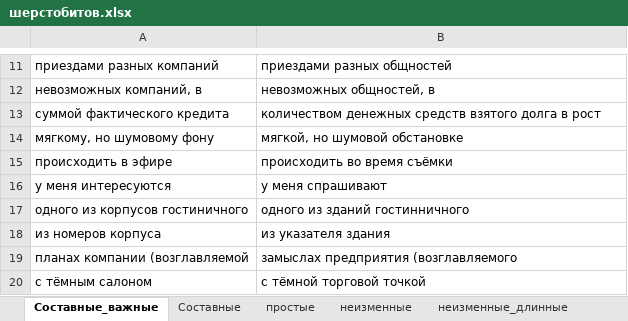
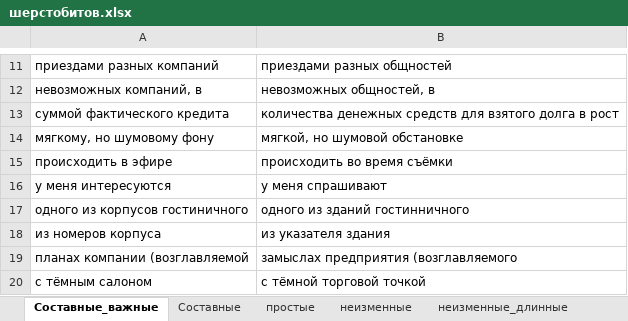
Before and after one commit to AveNRU/text_changer, an Excel workbook: словари/шерстобитов.xlsx, sheet Составные_важные, drawn as a sheet; only a part is shown, gaps mark what is left out; values as stored, in another font and other column widths than the file's, no borders; the diff names each change by its address in the sheet, - before the commit and + after, or states it on an @@ line.

```diff
--- a/словари/шерстобитов.xlsx (sheet Составные_важные)
+++ b/словари/шерстобитов.xlsx (sheet Составные_важные)
-B13: количеством денежных средств взятого долга…
+B13: количества денежных средств для взятого долга…
```
Also changed, not shown: 7 other files.
